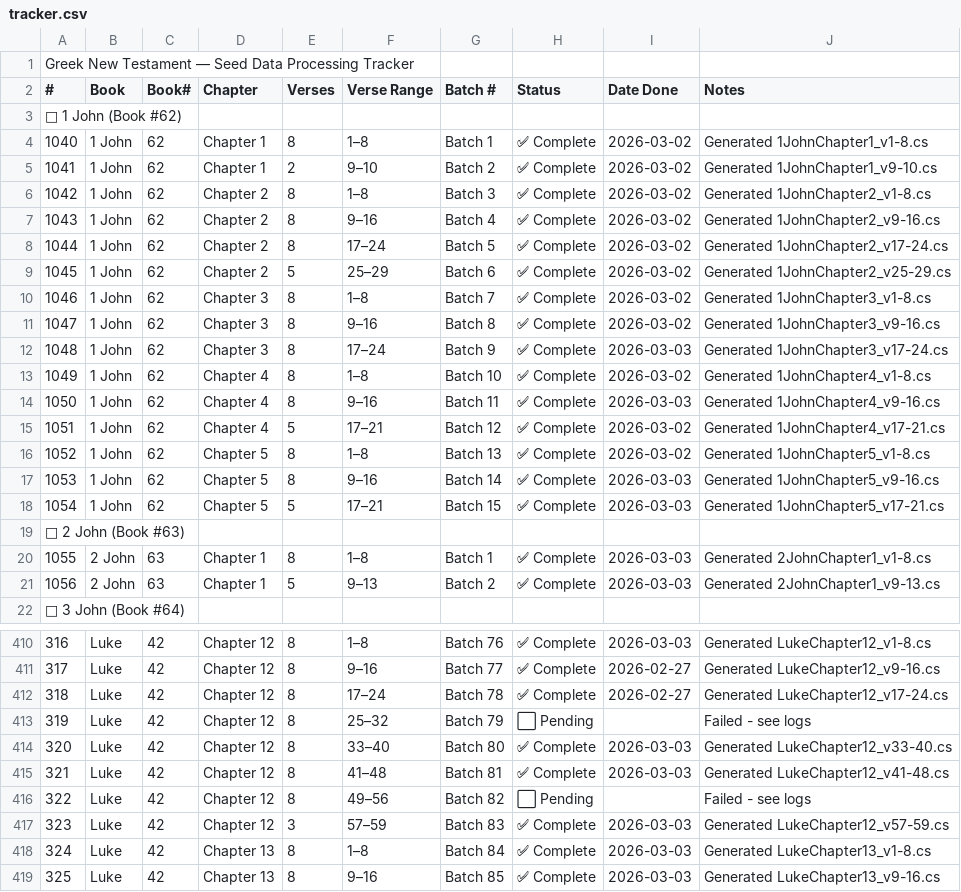
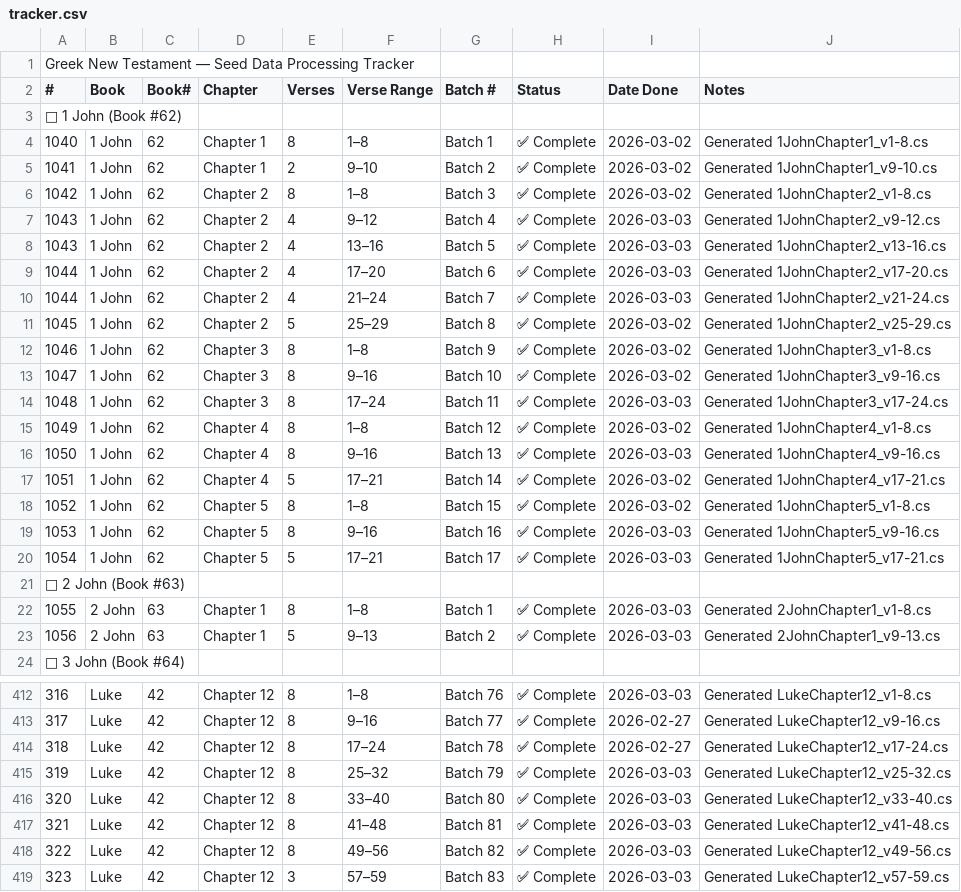
Before and after one commit to Dylan-Howard/greek-learning-app, a CSV file: data/tracker.csv, drawn as a sheet; only a part is shown, gaps mark what is left out; the shorter side is filled out with more unchanged rows; addresses are those after the commit; the diff covers the shown part only; the diff names each change by its address in the sheet, - before the commit and + after, or states it on an @@ line.

Commit message:
feat: Fix data set generation workflow utility

```diff
--- a/data/tracker.csv
+++ b/data/tracker.csv
-E7:E8 (Verses): 8
+E7:E8 (Verses): 4
-F7 (Verse Range): 9–16
+F7 (Verse Range): 9–12
-I7:I8 (Date Done): 2026-03-02
+I7:I8 (Date Done): 2026-03-03
-J7 (Notes): Generated 1JohnChapter2_v9-16.cs
+J7 (Notes): Generated 1JohnChapter2_v9-12.cs
@@ column A (#) renumbered in row 8 @@
-F8 (Verse Range): 17–24
+F8 (Verse Range): 13–16
-J8 (Notes): Generated 1JohnChapter2_v17-24.cs
+J8 (Notes): Generated 1JohnChapter2_v13-16.cs
+row 9: 1044 | 1 John | 62 | Chapter 2 | 4 | 17–20 | Batch 6 | ✅ Complete | 2026-03-03 | Generated 1JohnChapter2_v17-20.cs
+row 10: 1044 | 1 John | 62 | Chapter 2 | 4 | 21–24 | Batch 7 | ✅ Complete | 2026-03-03 | Generated 1JohnChapter2_v21-24.cs
-G11 (Batch #): Batch 6
+G11 (Batch #): Batch 8
-G12 (Batch #): Batch 7
+G12 (Batch #): Batch 9
-G13 (Batch #): Batch 8
+G13 (Batch #): Batch 10
-G14 (Batch #): Batch 9
+G14 (Batch #): Batch 11
-G15 (Batch #): Batch 10
+G15 (Batch #): Batch 12
-G16 (Batch #): Batch 11
+G16 (Batch #): Batch 13
-G17 (Batch #): Batch 12
+G17 (Batch #): Batch 14
-G18 (Batch #): Batch 13
+G18 (Batch #): Batch 15
-G19 (Batch #): Batch 14
+G19 (Batch #): Batch 16
-G20 (Batch #): Batch 15
+G20 (Batch #): Batch 17
-H415 (Status): ⬜ Pending
+H415 (Status): ✅ Complete
-I415 (Date Done): (empty)
+I415 (Date Done): 2026-03-03
-J415 (Notes): Failed - see logs
+J415 (Notes): Generated LukeChapter12_v25-32.cs
-H418 (Status): ⬜ Pending
+H418 (Status): ✅ Complete
-I418 (Date Done): (empty)
+I418 (Date Done): 2026-03-03
-J418 (Notes): Failed - see logs
+J418 (Notes): Generated LukeChapter12_v49-56.cs
```
Also changed, not shown: 12 edited cells elsewhere in this file, 38 other files.
